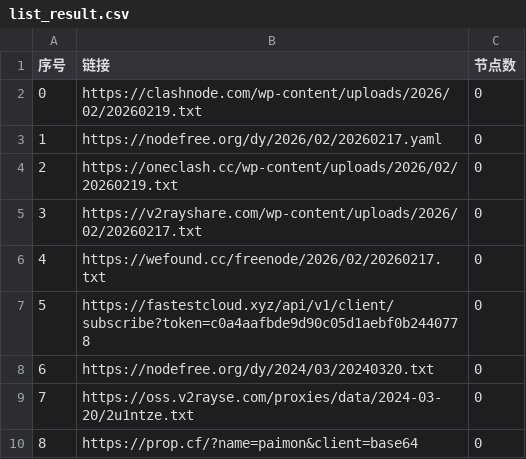
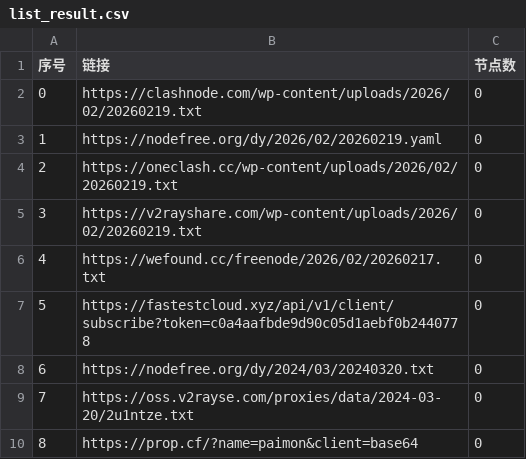
Before and after one commit to ligusx/Auto, a CSV file: list_result.csv, drawn as a sheet; only a part is shown.

```diff
--- a/list_result.csv
+++ b/list_result.csv
@@ -2,5 +2,5 @@
 0,https://clashnode.com/wp-content/uploads/2026/02/20260219.txt,0
-1,https://nodefree.org/dy/2026/02/20260217.yaml,0
+1,https://nodefree.org/dy/2026/02/20260219.yaml,0
 2,https://oneclash.cc/wp-content/uploads/2026/02/20260219.txt,0
-3,https://v2rayshare.com/wp-content/uploads/2026/02/20260217.txt,0
+3,https://v2rayshare.com/wp-content/uploads/2026/02/20260219.txt,0
 4,https://wefound.cc/freenode/2026/02/20260217.txt,0
```
Also changed, not shown: 4 other files.
